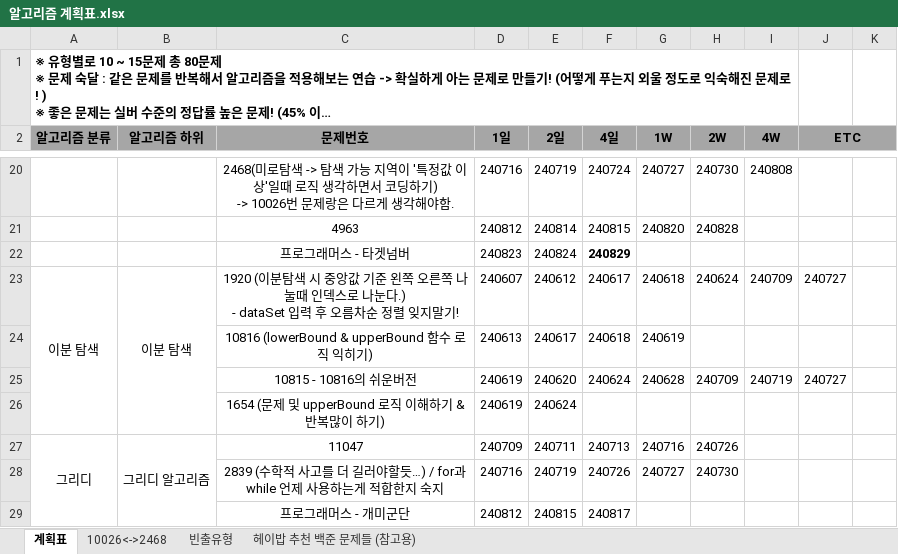
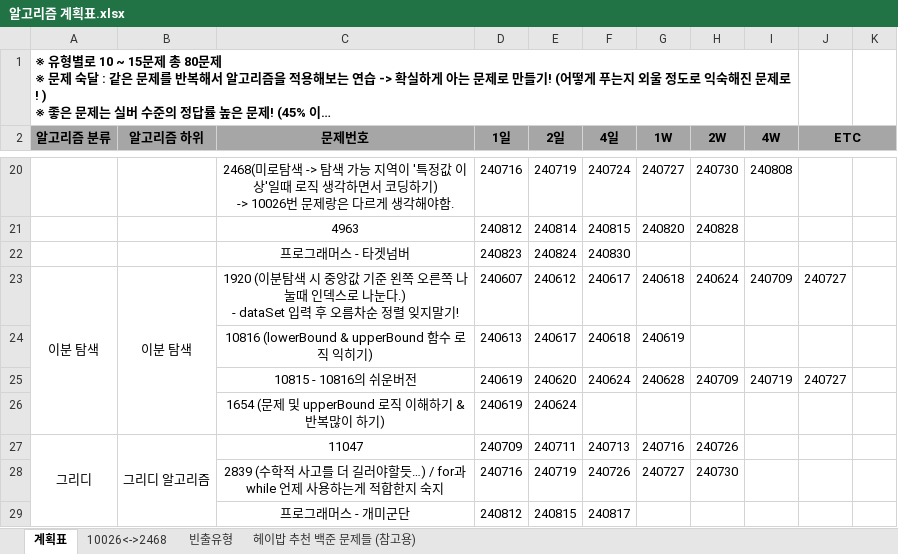
Before and after one commit to developerKTU/AlgorithmStudy, an Excel workbook: 알고리즘 계획표.xlsx, sheet 계획표, drawn as a sheet; only a part is shown, gaps mark what is left out; long unchanged cells end in …; values as stored, in another font and other column widths than the file's, no borders; the diff names each change by its address in the sheet, - before the commit and + after, or states it on an @@ line.

Commit message:
Algorithm Study - 프로그래머스 : 타겟넘버 알고리즘 일정표 업데이트

```diff
--- a/알고리즘 계획표.xlsx (sheet 계획표)
+++ b/알고리즘 계획표.xlsx (sheet 계획표)
-F22 (4일): 240829
+F22 (4일): 240830
-F22 bold: on
+F22 bold: off
```
